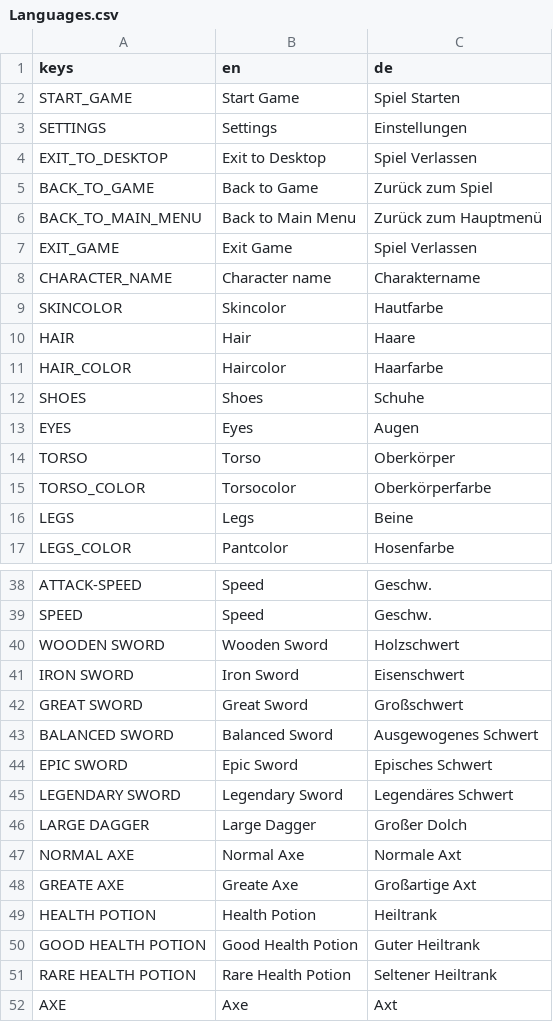
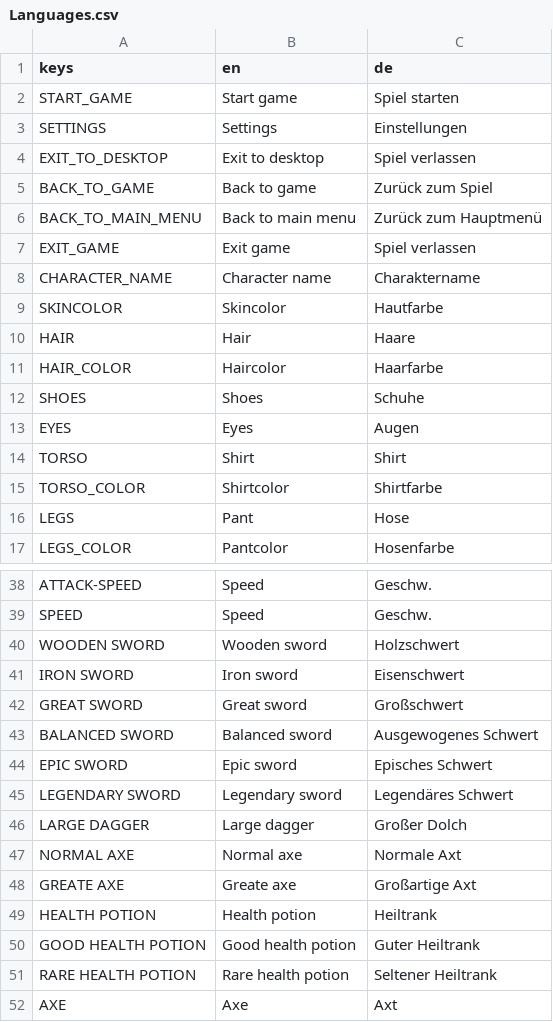
Before and after one commit to jensbeh/project-se-kassel-project-alpha, a CSV file: assets/language/Languages.csv, drawn as a sheet; only a part is shown, gaps mark what is left out; the diff covers the shown part only.

Commit message:
feat: added file system, changed mainmenu and character screen transition
fixes: credits screen, files/folder on first start, language

```diff
--- a/assets/language/Languages.csv
+++ b/assets/language/Languages.csv
@@ -1,8 +1,8 @@
 keys,en,de
-START_GAME,Start Game,Spiel Starten
+START_GAME,Start game,Spiel starten
 SETTINGS,Settings,Einstellungen
-EXIT_TO_DESKTOP,Exit to Desktop,Spiel Verlassen
-BACK_TO_GAME,Back to Game,Zurück zum Spiel
-BACK_TO_MAIN_MENU,Back to Main Menu,Zurück zum Hauptmenü
-EXIT_GAME,Exit Game,Spiel Verlassen
+EXIT_TO_DESKTOP,Exit to desktop,Spiel verlassen
+BACK_TO_GAME,Back to game,Zurück zum Spiel
+BACK_TO_MAIN_MENU,Back to main menu,Zurück zum Hauptmenü
+EXIT_GAME,Exit game,Spiel verlassen
 CHARACTER_NAME,Character name,Charaktername
@@ -13,5 +13,5 @@ SHOES,Shoes,Schuhe
 EYES,Eyes,Augen
-TORSO,Torso,Oberkörper
-TORSO_COLOR,Torsocolor,Oberkörperfarbe
-LEGS,Legs,Beine
+TORSO,Shirt,Shirt
+TORSO_COLOR,Shirtcolor,Shirtfarbe
+LEGS,Pant,Hose
 LEGS_COLOR,Pantcolor,Hosenfarbe
@@ -39,14 +39,14 @@ ATTACK-SPEED,Speed,Geschw.
 SPEED,Speed,Geschw.
-WOODEN SWORD,Wooden Sword,Holzschwert
-IRON SWORD,Iron Sword,Eisenschwert
-GREAT SWORD,Great Sword,Großschwert
-BALANCED SWORD,Balanced Sword,Ausgewogenes Schwert
-EPIC SWORD,Epic Sword,Episches Schwert
-LEGENDARY SWORD,Legendary Sword,Legendäres Schwert
-LARGE DAGGER,Large Dagger,Großer Dolch
-NORMAL AXE,Normal Axe,Normale Axt
-GREATE AXE,Greate Axe,Großartige Axt
-HEALTH POTION,Health Potion,Heiltrank
-GOOD HEALTH POTION,Good Health Potion,Guter Heiltrank
-RARE HEALTH POTION,Rare Health Potion,Seltener Heiltrank
+WOODEN SWORD,Wooden sword,Holzschwert
+IRON SWORD,Iron sword,Eisenschwert
+GREAT SWORD,Great sword,Großschwert
+BALANCED SWORD,Balanced sword,Ausgewogenes Schwert
+EPIC SWORD,Epic sword,Episches Schwert
+LEGENDARY SWORD,Legendary sword,Legendäres Schwert
+LARGE DAGGER,Large dagger,Großer Dolch
+NORMAL AXE,Normal axe,Normale Axt
+GREATE AXE,Greate axe,Großartige Axt
+HEALTH POTION,Health potion,Heiltrank
+GOOD HEALTH POTION,Good health potion,Guter Heiltrank
+RARE HEALTH POTION,Rare health potion,Seltener Heiltrank
 AXE,Axe,Axt
```
Also changed, not shown: 34 edited cells elsewhere in this file, 17 other files.
